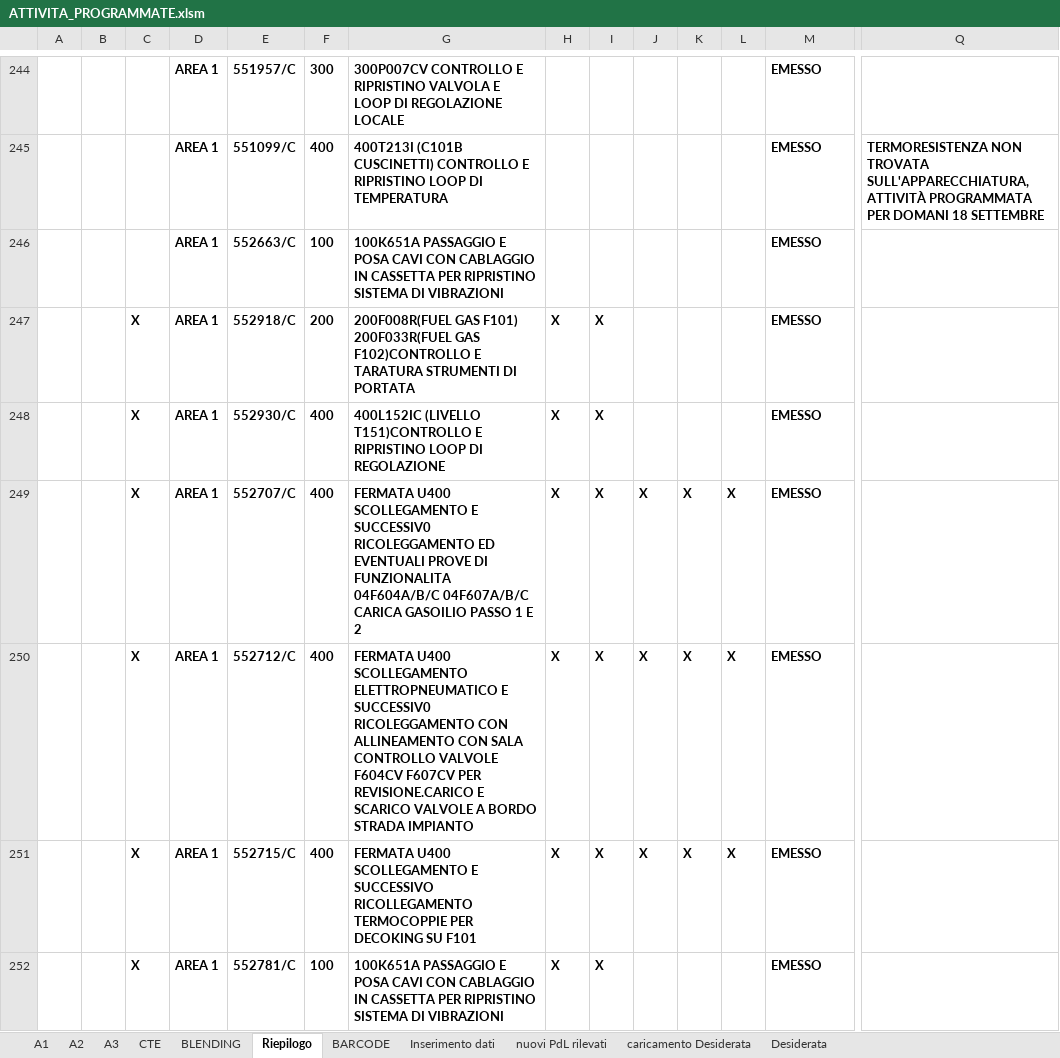
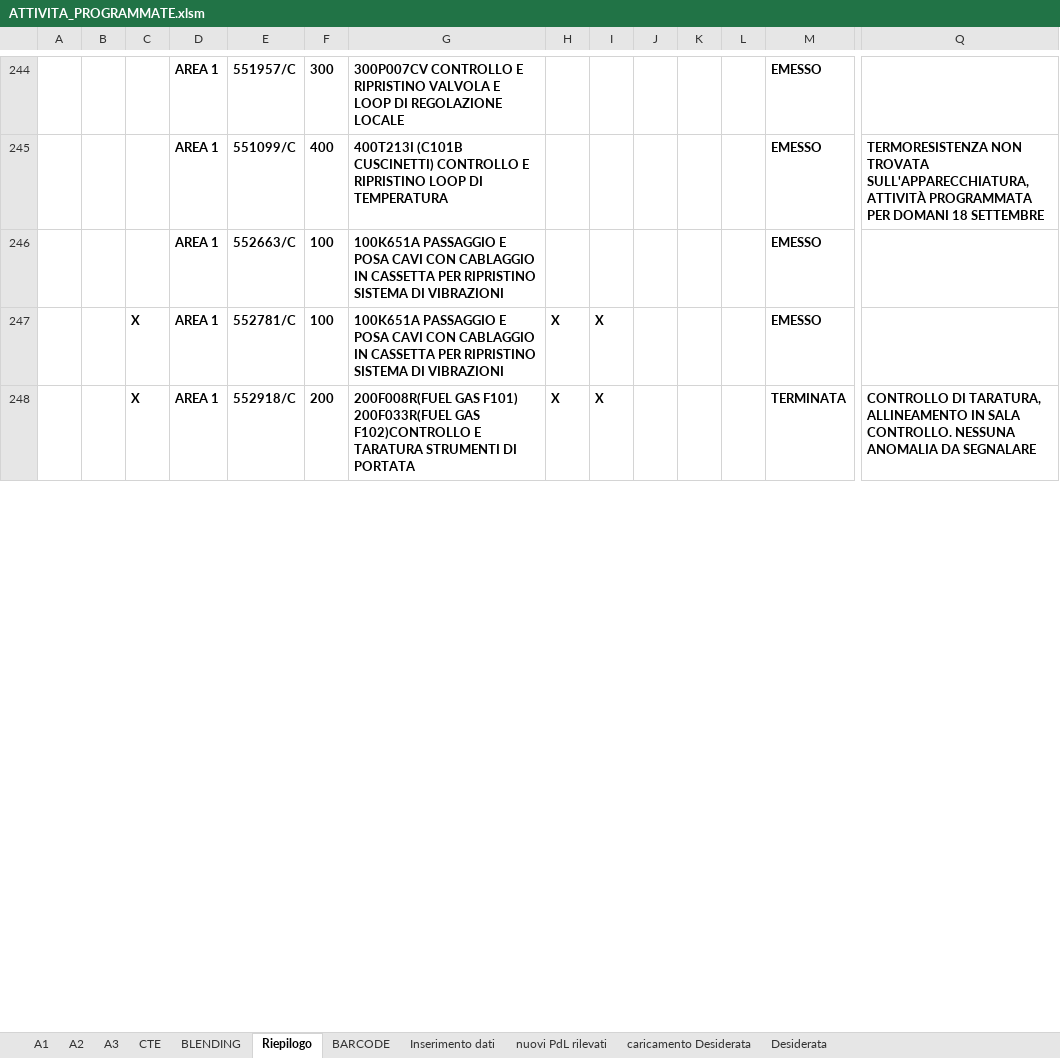
Before and after one commit to gianky00/report-attivita-app, an Excel workbook: ATTIVITA_PROGRAMMATE.xlsm, sheet Riepilogo, drawn as a sheet; only a part is shown, gaps mark what is left out; values as stored, in another font and other column widths than the file's, no borders; charts and pictures and conditional formats and table styles not drawn; removed rows and columns are numbered as before the commit, all else as after; rows hold the shown columns only; the diff covers the shown part only; the diff names each change by its address in the sheet, - before the commit and + after, or states it on an @@ line.

```diff
--- a/ATTIVITA_PROGRAMMATE.xlsm (sheet Riepilogo)
+++ b/ATTIVITA_PROGRAMMATE.xlsm (sheet Riepilogo)
-row 247:  |  | X | AREA 1 | 552918/C | 200 | 200F008R(FUEL GAS F101) 200F033R(FUEL GAS F102)CONTROLLO E TARATURA STRUMENTI DI PORTATA | X | X |  |  |  | EMESSO
-row 248:  |  | X | AREA 1 | 552930/C | 400 | 400L152IC (LIVELLO T151)CONTROLLO E RIPRISTINO LOOP DI REGOLAZIONE | X | X |  |  |  | EMESSO
-row 249:  |  | X | AREA 1 | 552707/C | 400 | FERMATA U400 SCOLLEGAMENTO E SUCCESSIV0 RICOLEGGAMENTO ED EVENTUALI PROVE DI FUNZIONALITA 04F604A/B/C 04F607A/B/C CARICA GASOILIO PASSO 1 E 2 | X | X | X | X | X | EMESSO
-row 250:  |  | X | AREA 1 | 552712/C | 400 | FERMATA U400 SCOLLEGAMENTO ELETTROPNEUMATICO E SUCCESSIV0 RICOLEGGAMENTO CON ALLINEAMENTO CON SALA CONTROLLO VALVOLE F604CV F607CV PER REVISIONE.CARICO E SCARICO VALVOLE A BORDO STRADA IMPIANTO | X | X | X | X | X | EMESSO
-row 251:  |  | X | AREA 1 | 552715/C | 400 | FERMATA U400 SCOLLEGAMENTO E SUCCESSIVO RICOLLEGAMENTO TERMOCOPPIE PER DECOKING SU F101 | X | X | X | X | X | EMESSO
+row 248:  |  | X | AREA 1 | 552918/C | 200 | 200F008R(FUEL GAS F101) 200F033R(FUEL GAS F102)CONTROLLO E TARATURA STRUMENTI DI PORTATA | X | X |  |  |  | TERMINATA | CONTROLLO DI TARATURA, ALLINEAMENTO IN SALA CONTROLLO. NESSUNA ANOMALIA DA SEGNALARE
```
Also changed, not shown: 19 added rows, 8 removed rows and 8 edited cells elsewhere in this sheet, sheet A3, sheet A1, sheet Desiderata, sheet Inserimento dati, sheet BLENDING, sheet A2, 4 more sheets, hidden cells, charts or pictures, AGGIORNAMENTI_DA_DB.xlsx.
